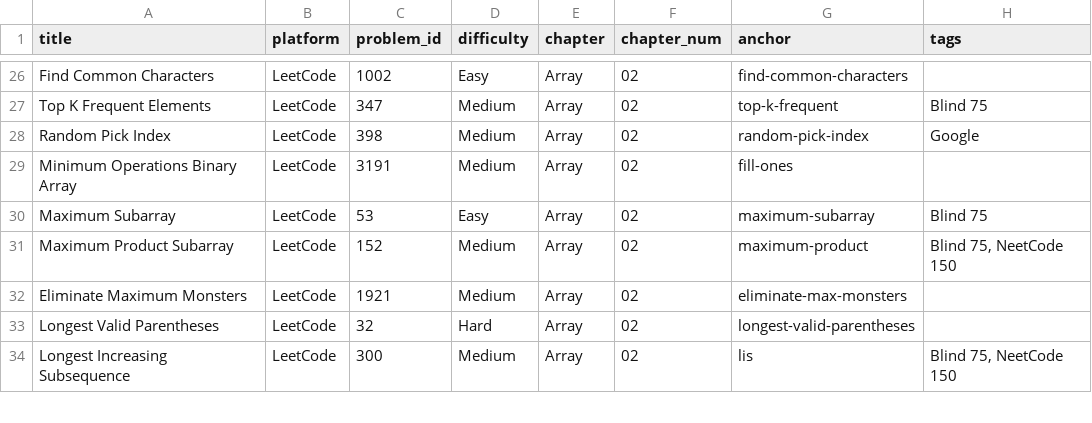
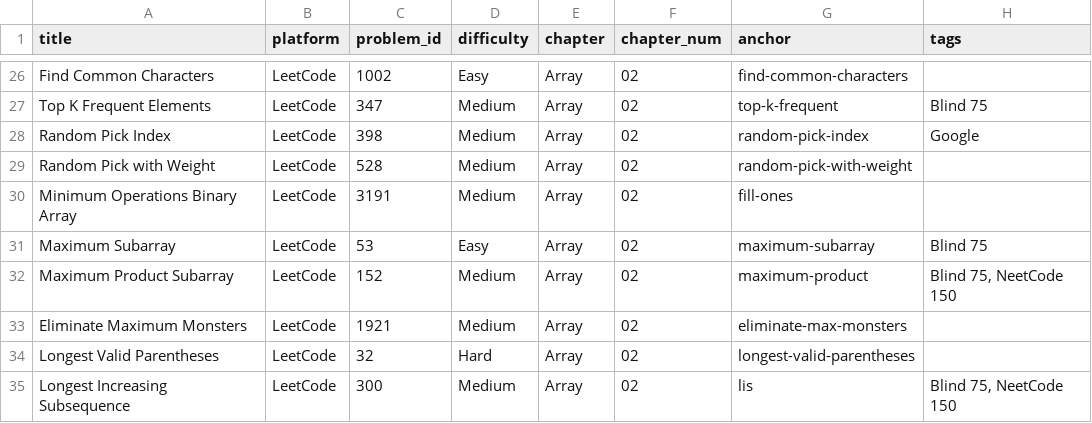
Before and after one commit to mcfongtw/CodingInterview, a CSV file: problems_data.csv, drawn as a sheet; only a part is shown, gaps mark what is left out; the diff names each change by its address in the sheet, - before the commit and + after, or states it on an @@ line.

Commit message:
feat: Add "Random Pick with Weight" problem
- Adds LeetCode problem 528 "Random Pick with Weight" to the Array chapter.
- Includes a detailed solution using prefix sum and binary search, with a walkthrough, visual example, complexity analysis, and Java code.
- Updates `problems_data.csv` with the new problem's metadata.

```diff
--- a/problems_data.csv
+++ b/problems_data.csv
+row 29: Random Pick with Weight | LeetCode | 528 | Medium | Array | 02 | random-pick-with-weight
```
Also changed, not shown: 1 other file.
